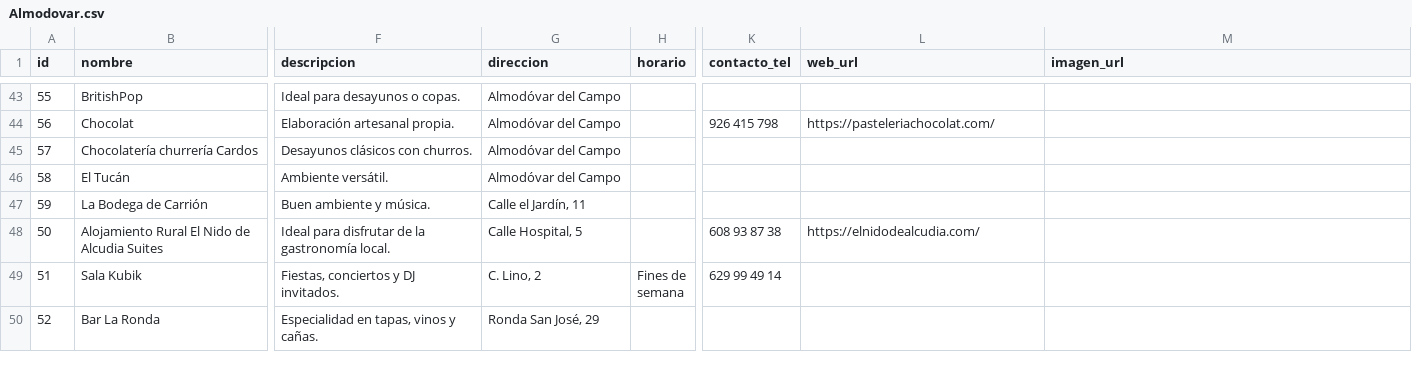
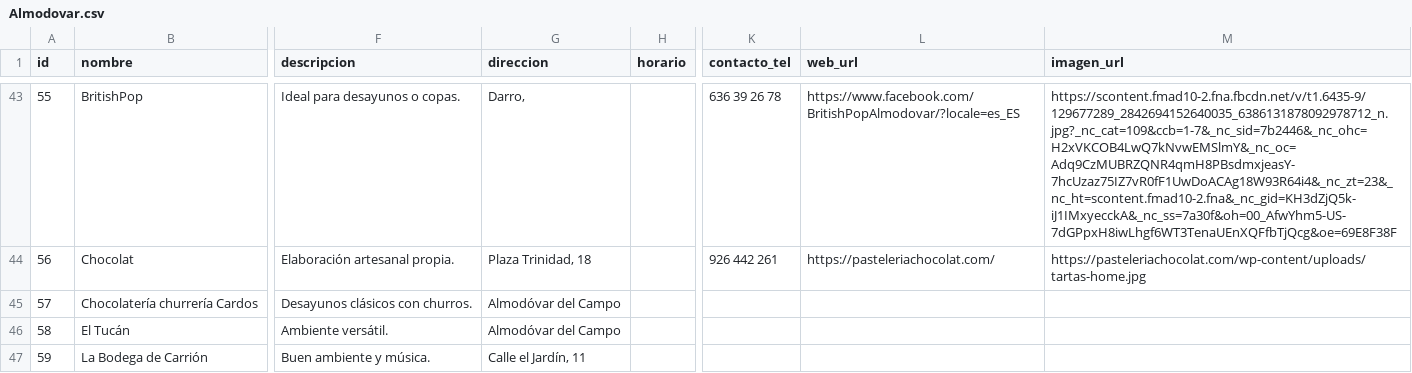
Before and after one commit to gabrielsantosgrillo-dot/JuegosCartas, a CSV file: turismo/Almodovar.csv, drawn as a sheet; only a part is shown, gaps mark what is left out; the shorter side is filled out with more unchanged rows; the diff covers the shown part only; the diff names each change by its address in the sheet, - before the commit and + after, or states it on an @@ line.

Commit message:
Add files via upload

```diff
--- a/turismo/Almodovar.csv
+++ b/turismo/Almodovar.csv
-G43 (direccion): Almodóvar del Campo
+G43 (direccion): Darro,
-K43 (contacto_tel): (empty)
+K43 (contacto_tel): 636 39 26 78
-L43 (web_url): (empty)
+L43 (web_url): https://www.facebook.com/BritishPopAlmodovar/?locale=es_ES
-M43 (imagen_url): (empty)
+M43 (imagen_url): https://scontent.fmad10-2.fna.fbcdn.net/v/t1.6435-9/129677289_2842694152640035_6386131878092978712_n.jpg?_nc_cat=109&ccb=1-7&_nc_sid=7b2446&_nc_ohc=H2xVKCOB4LwQ7kNvwEMSlmY&_nc_oc=Adq9CzMUBRZQNR4qmH8PBsdmxjeasY-7hcUzaz75IZ7vR0fF1UwDoACAg18W93R64i4&_nc_zt=23&_nc_ht=scontent.fmad10-2.fna&_nc_gid=KH3dZjQ5k-iJ1IMxyecckA&_nc_ss=7a30f&oh=00_AfwYhm5-US-7dGPpxH8iwLhgf6WT3TenaUEnXQFfbTjQcg&oe=69E8F38F
-G44 (direccion): Almodóvar del Campo
+G44 (direccion): Plaza Trinidad, 18
-K44 (contacto_tel): 926 415 798
+K44 (contacto_tel): 926 442 261
-M44 (imagen_url): (empty)
+M44 (imagen_url): https://pasteleriachocolat.com/wp-content/uploads/tartas-home.jpg
```
Also changed, not shown: 43 edited cells elsewhere in this file.
